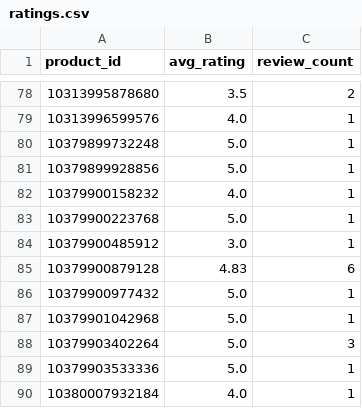
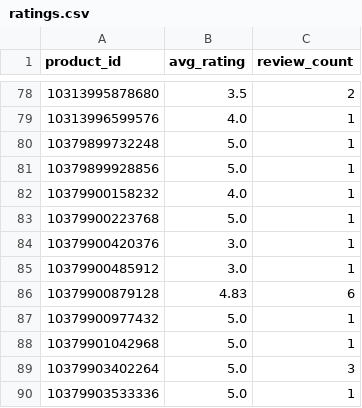
Before and after one commit to christoffer-cherry/feed, a CSV file: docs/ratings.csv, drawn as a sheet; only a part is shown, gaps mark what is left out; the shorter side is filled out with more unchanged rows.

```diff
--- a/docs/ratings.csv
+++ b/docs/ratings.csv
@@ -83,2 +83,3 @@ product_id,avg_rating,review_count
 10379900223768,5.0,1
+10379900420376,3.0,1
 10379900485912,3.0,1
```
Also changed, not shown: 2 other files.
